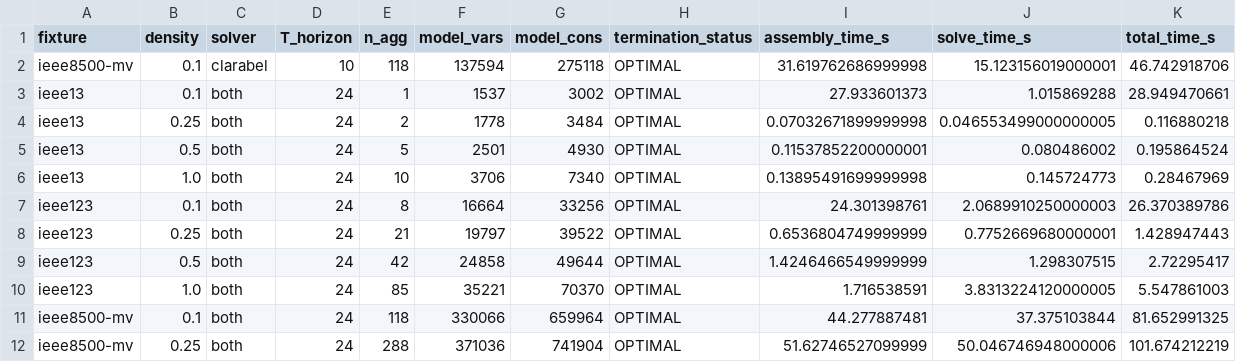
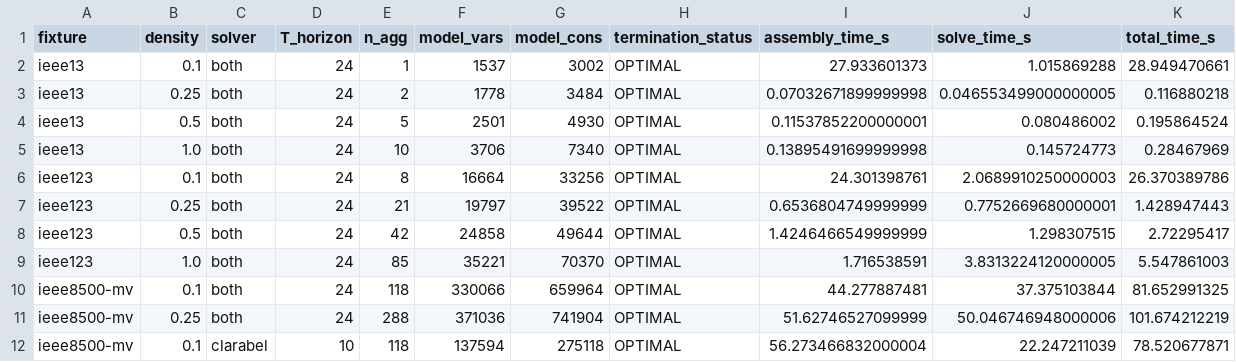
Before and after one commit to Bittencourt/TSO-DSO, a CSV file: results/ieee8500_benchmark/density_sweep.csv, drawn as a sheet; only a part is shown; removed rows and columns are numbered as before the commit, all else as after; rows hold the shown columns only; the diff names each change by its address in the sheet, - before the commit and + after, or states it on an @@ line.

Commit message:
chore(25-06): refresh --quick golden row after re-running test_benchmark_ieee8500.jl
Verification-only: ran test/test_benchmark_ieee8500.jl (not covered by the orchestrator's
TestItemRunner suite gate) to confirm the D-16 goldens still pass after this plan's density-sweep
and docs changes. All 10/10 assertions pass unchanged; only the never-golden timing columns in
the --quick row moved, which the test's own upsert convention re-writes on every run.

```diff
--- a/results/ieee8500_benchmark/density_sweep.csv
+++ b/results/ieee8500_benchmark/density_sweep.csv
-row 2: ieee8500-mv | 0.1 | clarabel | 10 | 118 | 137594 | 275118 | OPTIMAL | 31.619762686999998 | 15.123156019000001 | 46.742918706
+row 12: ieee8500-mv | 0.1 | clarabel | 10 | 118 | 137594 | 275118 | OPTIMAL | 56.273466832000004 | 22.247211039 | 78.520677871
```
